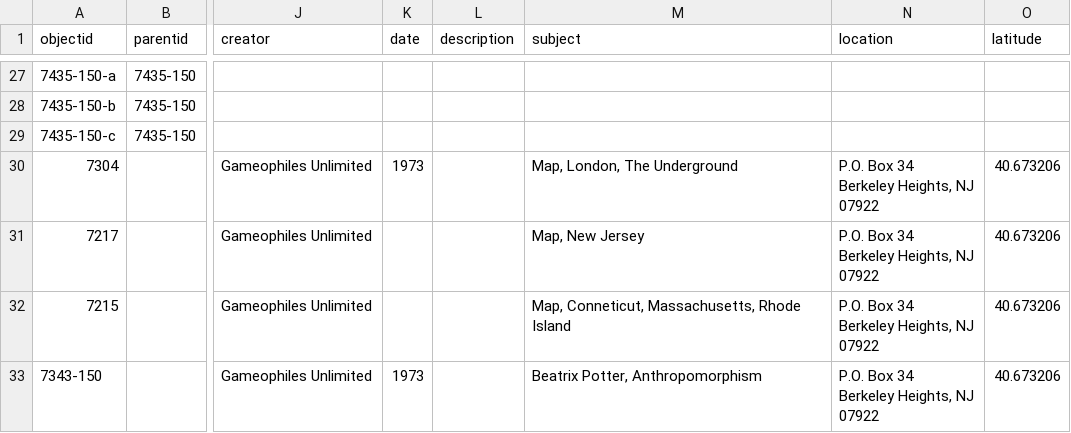
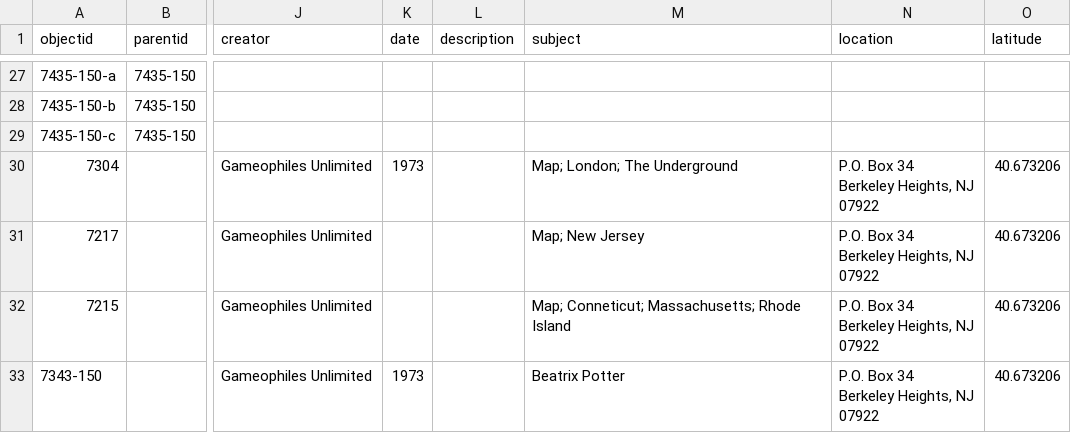
Before and after one commit to ZuzannaKelvin/gameophiles-unlimited-jigsaw-puzzles-csv, a CSV file: _data/gameophiles-puzzles-metadata.csv, drawn as a sheet; only a part is shown, gaps mark what is left out; the diff covers the shown part only; the diff names each change by its address in the sheet, - before the commit and + after, or states it on an @@ line.

```diff
--- a/_data/gameophiles-puzzles-metadata.csv
+++ b/_data/gameophiles-puzzles-metadata.csv
-M30 (subject): Map, London, The Underground
+M30 (subject): Map; London; The Underground
-M31 (subject): Map, New Jersey
+M31 (subject): Map; New Jersey
-M32 (subject): Map, Conneticut, Massachusetts, Rhode Island
+M32 (subject): Map; Conneticut; Massachusetts; Rhode Island
-M33 (subject): Beatrix Potter, Anthropomorphism
+M33 (subject): Beatrix Potter
```
Also changed, not shown: 7 edited cells elsewhere in this file.
